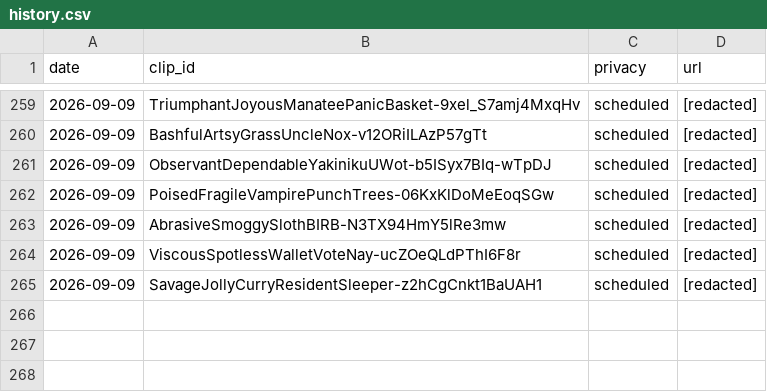
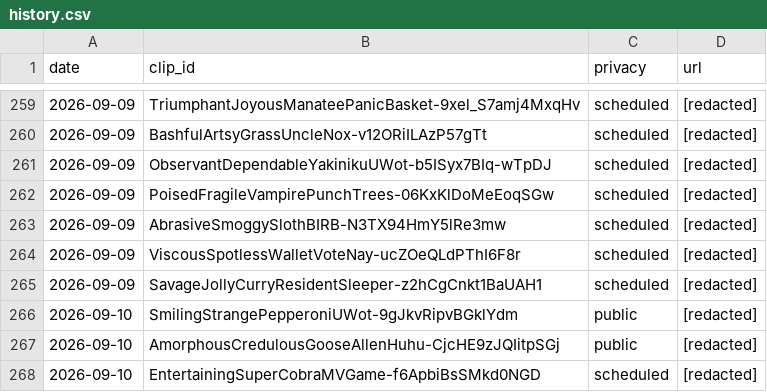
Before and after one commit to chat94534-oss/clip-autoposter, a CSV file: logs/history.csv, drawn as a sheet; only a part is shown, gaps mark what is left out; the diff names each change by its address in the sheet, - before the commit and + after, or states it on an @@ line.

```diff
--- a/logs/history.csv
+++ b/logs/history.csv
+row 266: 2026-09-10 | SmilingStrangePepperoniUWot-9gJkvRipvBGklYdm | public | [redacted]
+row 267: 2026-09-10 | AmorphousCredulousGooseAllenHuhu-CjcHE9zJQIitpSGj | public | [redacted]
+row 268: 2026-09-10 | EntertainingSuperCobraMVGame-f6ApbiBsSMkd0NGD | scheduled | [redacted]
```
Also changed, not shown: 1 other file.
